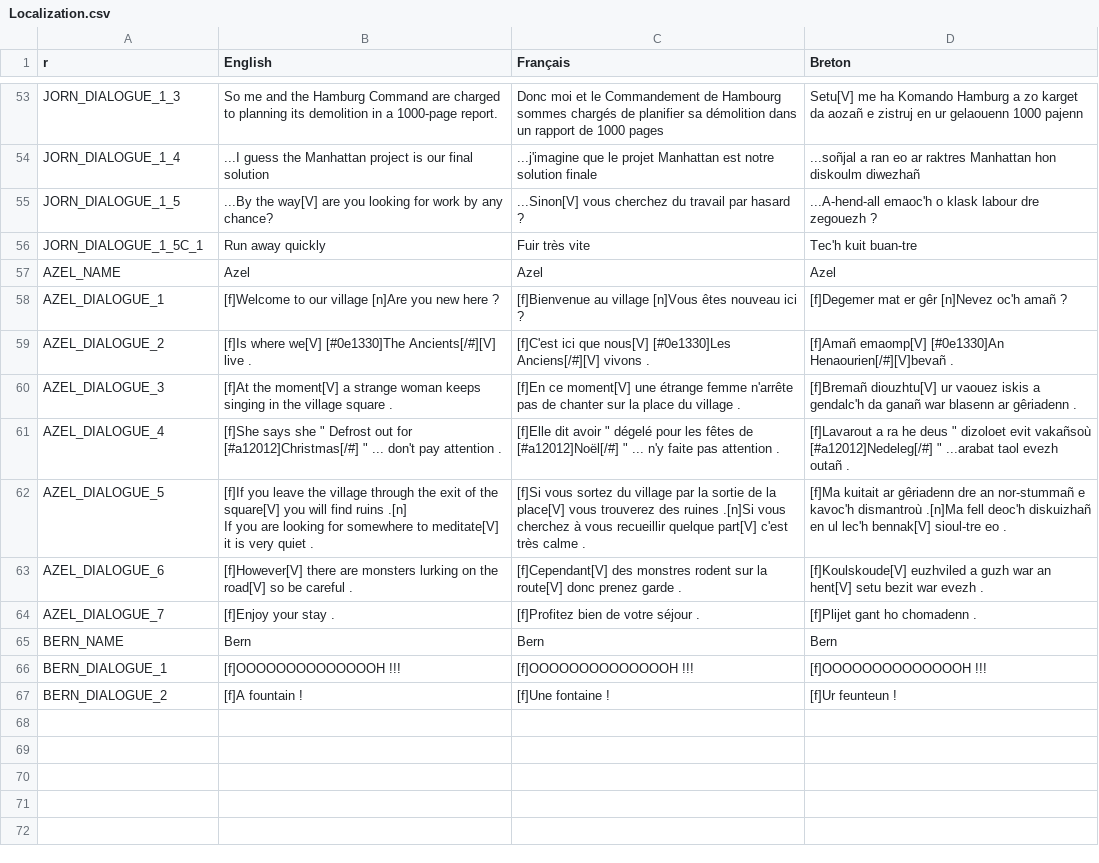
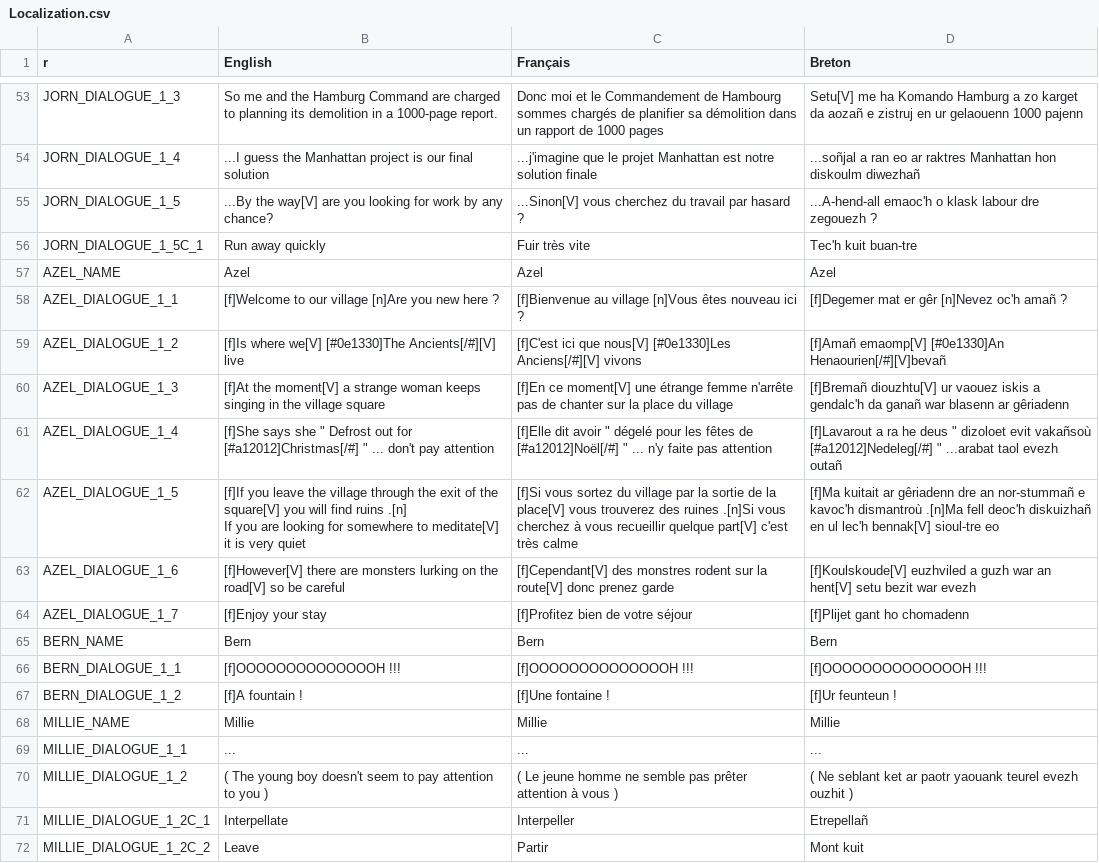
Before and after one commit to Polissages-de-Couilles/Reflets-Oublies, a CSV file: Assets/Resources/Localization.csv, drawn as a sheet; only a part is shown, gaps mark what is left out; the diff covers the shown part only.

Commit message:
Ultimate Butterfly Enjoyer

```diff
--- a/Assets/Resources/Localization.csv
+++ b/Assets/Resources/Localization.csv
@@ -57,13 +57,18 @@ JORN_DIALOGUE_1_5C_1,Run away quickly,Fuir très vite,Tec'h kuit buan-tre
 AZEL_NAME,Azel,Azel,Azel
-AZEL_DIALOGUE_1,[f]Welcome to our village [n]Are you new here ?,[f]Bienvenue au village [n]Vous êtes nouveau ici ?,[f]Degemer mat er gêr [n]Nevez oc'h amañ ?
-AZEL_DIALOGUE_2,[f]Is where we[V] [#0e1330]The Ancients[/#][V] live .,[f]C'est ici que nous[V] [#0e1330]Les Anciens[/#][V] vivons .,[f]Amañ emaomp[V] [#0e1330]An Henaourien[/#][V]bevañ .
-AZEL_DIALOGUE_3,[f]At the moment[V] a strange woman keeps singing in the village square .,[f]En ce moment[V] une étrange femme n'arrête pas de chanter sur la place du village .,[f]Bremañ diouzhtu[V] ur vaouez iskis a gendalc'h da ganañ war blasenn ar gêriadenn .
-AZEL_DIALOGUE_4,"[f]She says she "" Defrost out for [#a12012]Christmas[/#] "" ... don't pay attention .","[f]Elle dit avoir "" dégelé pour les fêtes de [#a12012]Noël[/#] "" ... n'y faite pas attention .","[f]Lavarout a ra he deus "" dizoloet evit vakañsoù [#a12012]Nedeleg[/#] "" ...arabat taol evezh outañ ."
-AZEL_DIALOGUE_5,"[f]If you leave the village through the exit of the square[V] you will find ruins .[n]
-If you are looking for somewhere to meditate[V] it is very quiet .",[f]Si vous sortez du village par la sortie de la place[V] vous trouverez des ruines .[n]Si vous cherchez à vous recueillir quelque part[V] c'est très calme .,[f]Ma kuitait ar gêriadenn dre an nor-stummañ e kavoc'h dismantroù .[n]Ma fell deoc'h diskuizhañ en ul lec'h bennak[V] sioul-tre eo .
-AZEL_DIALOGUE_6,"[f]However[V] there are monsters lurking on the road[V] so be careful .
-",[f]Cependant[V] des monstres rodent sur la route[V] donc prenez garde .,[f]Koulskoude[V] euzhviled a guzh war an hent[V] setu bezit war evezh .
-AZEL_DIALOGUE_7,[f]Enjoy your stay .,[f]Profitez bien de votre séjour .,[f]Plijet gant ho chomadenn .
+AZEL_DIALOGUE_1_1,[f]Welcome to our village [n]Are you new here ?,[f]Bienvenue au village [n]Vous êtes nouveau ici ?,[f]Degemer mat er gêr [n]Nevez oc'h amañ ?
+AZEL_DIALOGUE_1_2,[f]Is where we[V] [#0e1330]The Ancients[/#][V] live ,[f]C'est ici que nous[V] [#0e1330]Les Anciens[/#][V] vivons ,[f]Amañ emaomp[V] [#0e1330]An Henaourien[/#][V]bevañ
+AZEL_DIALOGUE_1_3,[f]At the moment[V] a strange woman keeps singing in the village square ,[f]En ce moment[V] une étrange femme n'arrête pas de chanter sur la place du village ,[f]Bremañ diouzhtu[V] ur vaouez iskis a gendalc'h da ganañ war blasenn ar gêriadenn
+AZEL_DIALOGUE_1_4,"[f]She says she "" Defrost out for [#a12012]Christmas[/#] "" ... don't pay attention ","[f]Elle dit avoir "" dégelé pour les fêtes de [#a12012]Noël[/#] "" ... n'y faite pas attention ","[f]Lavarout a ra he deus "" dizoloet evit vakañsoù [#a12012]Nedeleg[/#] "" ...arabat taol evezh outañ "
+AZEL_DIALOGUE_1_5,"[f]If you leave the village through the exit of the square[V] you will find ruins .[n]
+If you are looking for somewhere to meditate[V] it is very quiet ",[f]Si vous sortez du village par la sortie de la place[V] vous trouverez des ruines .[n]Si vous cherchez à vous recueillir quelque part[V] c'est très calme ,[f]Ma kuitait ar gêriadenn dre an nor-stummañ e kavoc'h dismantroù .[n]Ma fell deoc'h diskuizhañ en ul lec'h bennak[V] sioul-tre eo
+AZEL_DIALOGUE_1_6,"[f]However[V] there are monsters lurking on the road[V] so be careful
+",[f]Cependant[V] des monstres rodent sur la route[V] donc prenez garde ,[f]Koulskoude[V] euzhviled a guzh war an hent[V] setu bezit war evezh
+AZEL_DIALOGUE_1_7,[f]Enjoy your stay ,[f]Profitez bien de votre séjour ,[f]Plijet gant ho chomadenn
 BERN_NAME,Bern,Bern,Bern
-BERN_DIALOGUE_1,[f]OOOOOOOOOOOOOOH !!!,[f]OOOOOOOOOOOOOOH !!!,[f]OOOOOOOOOOOOOOH !!!
-BERN_DIALOGUE_2,[f]A fountain !,[f]Une fontaine !,[f]Ur feunteun !
+BERN_DIALOGUE_1_1,[f]OOOOOOOOOOOOOOH !!!,[f]OOOOOOOOOOOOOOH !!!,[f]OOOOOOOOOOOOOOH !!!
+BERN_DIALOGUE_1_2,[f]A fountain !,[f]Une fontaine !,[f]Ur feunteun !
+MILLIE_NAME,Millie,Millie,Millie
+MILLIE_DIALOGUE_1_1,...,...,...
+MILLIE_DIALOGUE_1_2,( The young boy doesn't seem to pay attention to you ),( Le jeune homme ne semble pas prêter attention à vous ) ,( Ne seblant ket ar paotr yaouank teurel evezh ouzhit )
+MILLIE_DIALOGUE_1_2C_1,Interpellate,Interpeller,Etrepellañ
+MILLIE_DIALOGUE_1_2C_2,Leave,Partir,Mont kuit
```
Also changed, not shown: 22 added rows elsewhere in this file, 12 other files.
